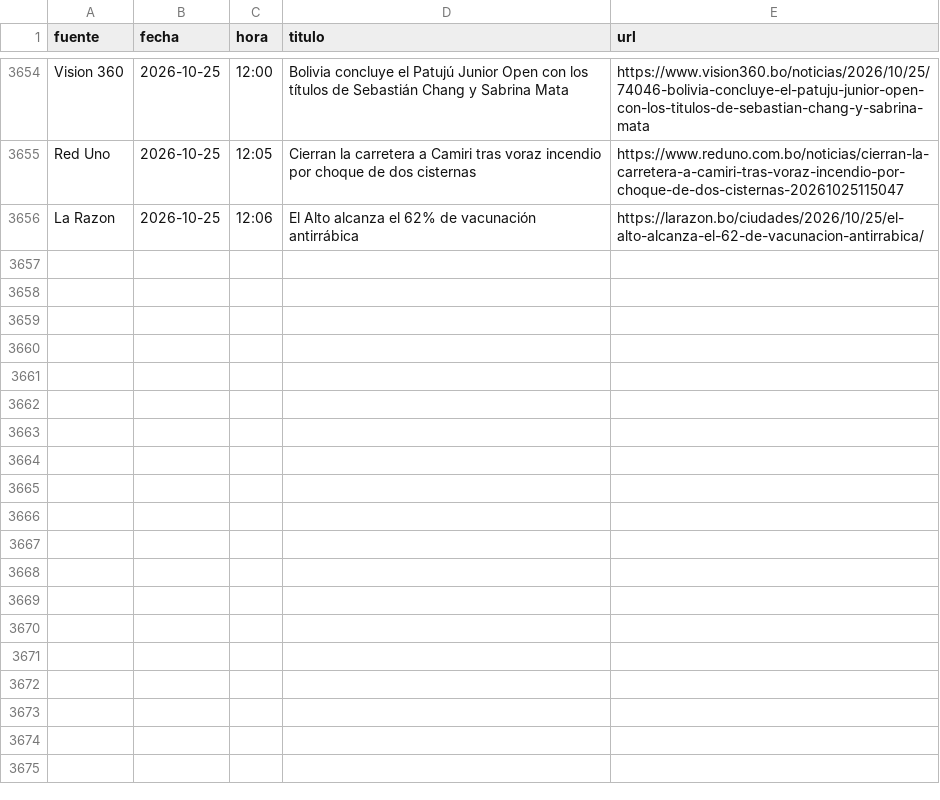
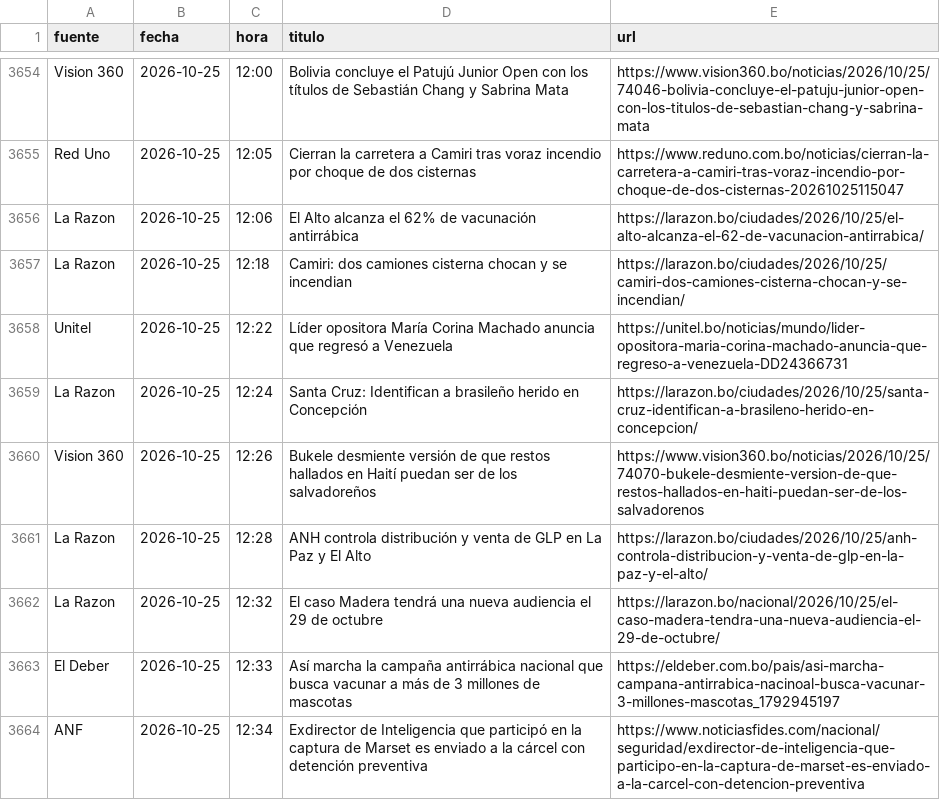
Before and after one commit to BohozX/Indices-de-Incertidumbre, a CSV file: noticias_ultimos_7_dias_publico.csv, drawn as a sheet; only a part is shown, gaps mark what is left out; the diff covers the shown part only; the diff names each change by its address in the sheet, - before the commit and + after, or states it on an @@ line.

```diff
--- a/noticias_ultimos_7_dias_publico.csv
+++ b/noticias_ultimos_7_dias_publico.csv
+row 3657: La Razon | 2026-10-25 | 12:18 | Camiri: dos camiones cisterna chocan y se incendian | https://larazon.bo/ciudades/2026/10/25/camiri-dos-camiones-cisterna-chocan-y-se-incendian/
+row 3658: Unitel | 2026-10-25 | 12:22 | Líder opositora María Corina Machado anuncia que regresó a Venezuela | https://unitel.bo/noticias/mundo/lider-opositora-maria-corina-machado-anuncia-que-regreso-a-venezuela-DD24366731
+row 3659: La Razon | 2026-10-25 | 12:24 | Santa Cruz: Identifican a brasileño herido en Concepción | https://larazon.bo/ciudades/2026/10/25/santa-cruz-identifican-a-brasileno-herido-en-concepcion/
+row 3660: Vision 360 | 2026-10-25 | 12:26 | Bukele desmiente versión de que restos hallados en Haití puedan ser de los salvadoreños | https://www.vision360.bo/noticias/2026/10/25/74070-bukele-desmiente-version-de-que-restos-hallados-en-haiti-puedan-ser-de-los-salvadorenos
+row 3661: La Razon | 2026-10-25 | 12:28 | ANH controla distribución y venta de GLP en La Paz y El Alto | https://larazon.bo/ciudades/2026/10/25/anh-controla-distribucion-y-venta-de-glp-en-la-paz-y-el-alto/
+row 3662: La Razon | 2026-10-25 | 12:32 | El caso Madera tendrá una nueva audiencia el 29 de octubre | https://larazon.bo/nacional/2026/10/25/el-caso-madera-tendra-una-nueva-audiencia-el-29-de-octubre/
+row 3663: El Deber | 2026-10-25 | 12:33 | Así marcha la campaña antirrábica nacional que busca vacunar a más de 3 millones de mascotas | https://eldeber.com.bo/pais/asi-marcha-campana-antirrabica-nacinoal-busca-vacunar-3-millones-mascotas_1792945197
+row 3664: ANF | 2026-10-25 | 12:34 | Exdirector de Inteligencia que participó en la captura de Marset es enviado a la cárcel con detención preventiva | https://www.noticiasfides.com/nacional/seguridad/exdirector-de-inteligencia-que-participo-en-la-captura-de-marset-es-enviado-a-la-carcel-con-detencion-preventiva
```
Also changed, not shown: 8 added rows and 1 moved row elsewhere in this file, 1 other file.
